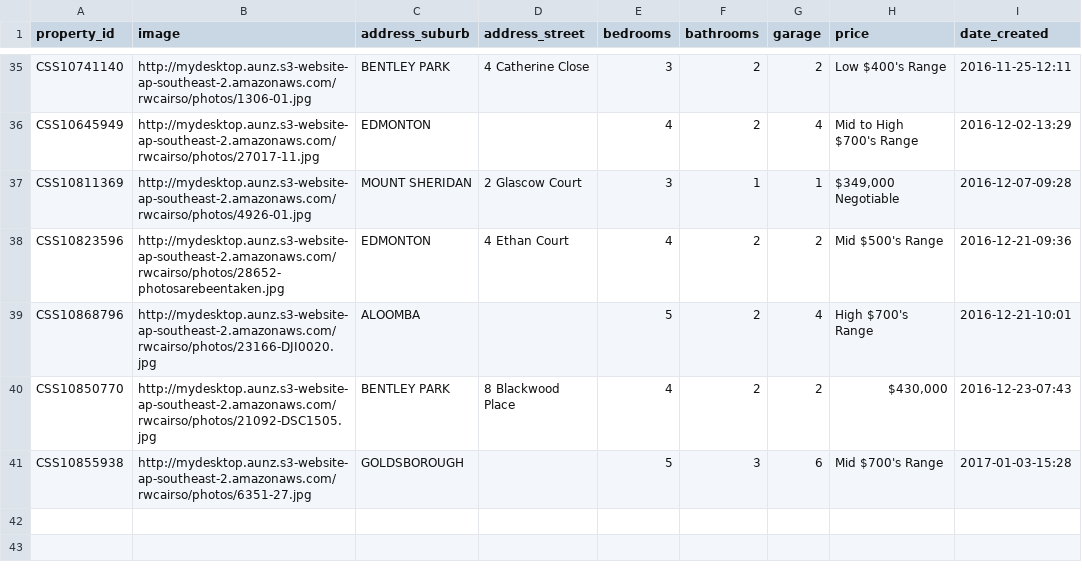
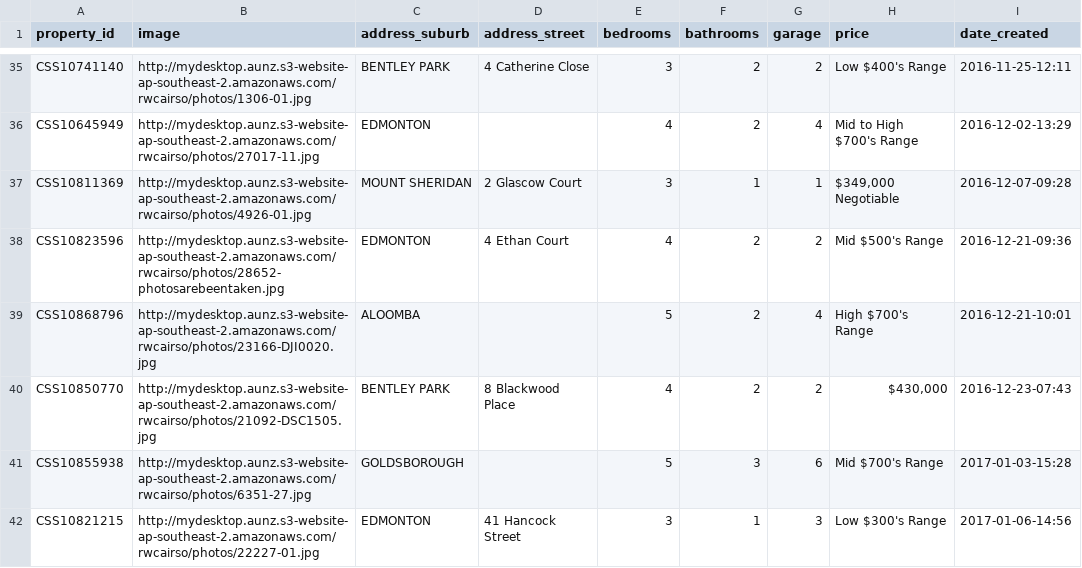
Before and after one commit to callumflack/therese-plath-realestate, a CSV file: _data/current.csv, drawn as a sheet; only a part is shown, gaps mark what is left out.

```diff
--- a/_data/current.csv
+++ b/_data/current.csv
@@ -41 +41,2 @@ CSS10850770,http://mydesktop.aunz.s3-website-ap-southeast-2.amazonaws.com/rwcair
 CSS10855938,http://mydesktop.aunz.s3-website-ap-southeast-2.amazonaws.com/rwcairso/photos/6351-27.jpg,GOLDSBOROUGH,,5,3,6,"Mid $700's Range",2017-01-03-15:28
+CSS10821215,http://mydesktop.aunz.s3-website-ap-southeast-2.amazonaws.com/rwcairso/photos/22227-01.jpg,EDMONTON,"41 Hancock Street",3,1,3,"Low $300's Range",2017-01-06-14:56
```
Also changed, not shown: 1 other file.
